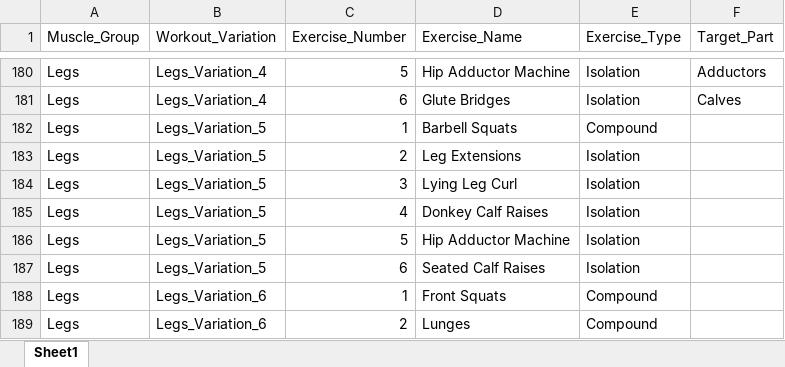
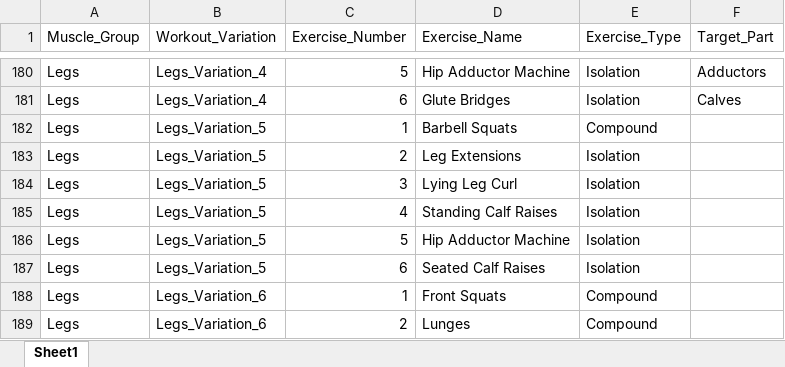
Before and after one commit to mostafaeiddev/fastapi, an Excel workbook: Bro_Split.xlsx, sheet Sheet1, drawn as a sheet; only a part is shown, gaps mark what is left out; values as stored, in another font and other column widths than the file's, no borders; the diff names each change by its address in the sheet, - before the commit and + after, or states it on an @@ line.

Commit message:
change the all workout .csc to xlxs

```diff
--- a/Bro_Split.xlsx (sheet Sheet1)
+++ b/Bro_Split.xlsx (sheet Sheet1)
-D185 (Exercise_Name): Donkey Calf Raises
+D185 (Exercise_Name): Standing Calf Raises
```
Also changed, not shown: 5 other files.
